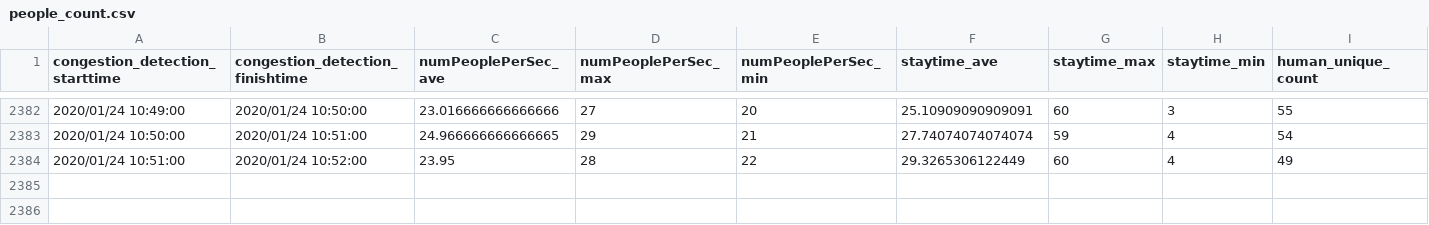
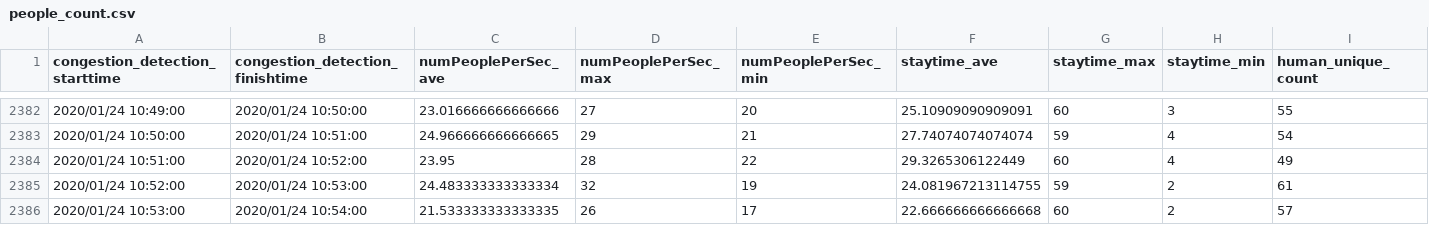
Before and after one commit to necspobar/necspobar.github.io, a CSV file: src/people_count.csv, drawn as a sheet; only a part is shown, gaps mark what is left out; the diff names each change by its address in the sheet, - before the commit and + after, or states it on an @@ line.

Commit message:
"CongestionStatus"

```diff
--- a/src/people_count.csv
+++ b/src/people_count.csv
+row 2385: 2020/01/24 10:52:00 | 2020/01/24 10:53:00 | 24.483333333333334 | 32 | 19 | 24.081967213114755 | 59 | 2 | 61
+row 2386: 2020/01/24 10:53:00 | 2020/01/24 10:54:00 | 21.533333333333335 | 26 | 17 | 22.666666666666668 | 60 | 2 | 57
```
Also changed, not shown: 1 other file.
